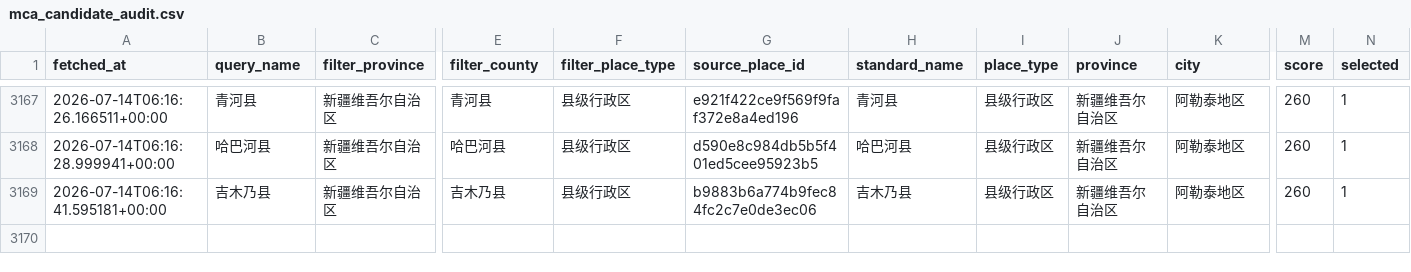
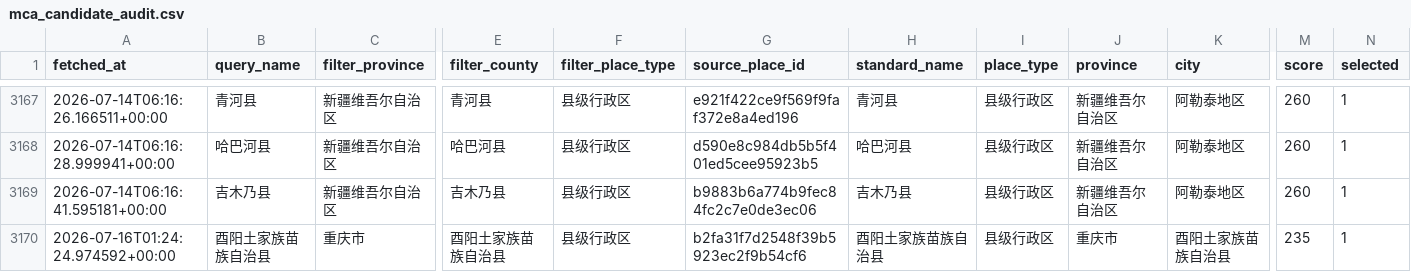
Before and after one commit to snailfrying/topo_scholar, a CSV file: data/metadata/mca_candidate_audit.csv, drawn as a sheet; only a part is shown, gaps mark what is left out; rows hold the shown columns only; the diff names each change by its address in the sheet, - before the commit and + after, or states it on an @@ line.

```diff
--- a/data/metadata/mca_candidate_audit.csv
+++ b/data/metadata/mca_candidate_audit.csv
+row 3170: 2026-07-16T01:24:24.974592+00:00 | 酉阳土家族苗族自治县 | 重庆市 | 酉阳土家族苗族自治县 | 县级行政区 | b2fa31f7d2548f39b5923ec2f9b54cf6 | 酉阳土家族苗族自治县 | 县级行政区 | 重庆市 | 酉阳土家族苗族自治县 | 235 | 1
```
Also changed, not shown: data/metadata/origin_failed_review.csv, data/processed/collection_queue.csv, 7 other files.
